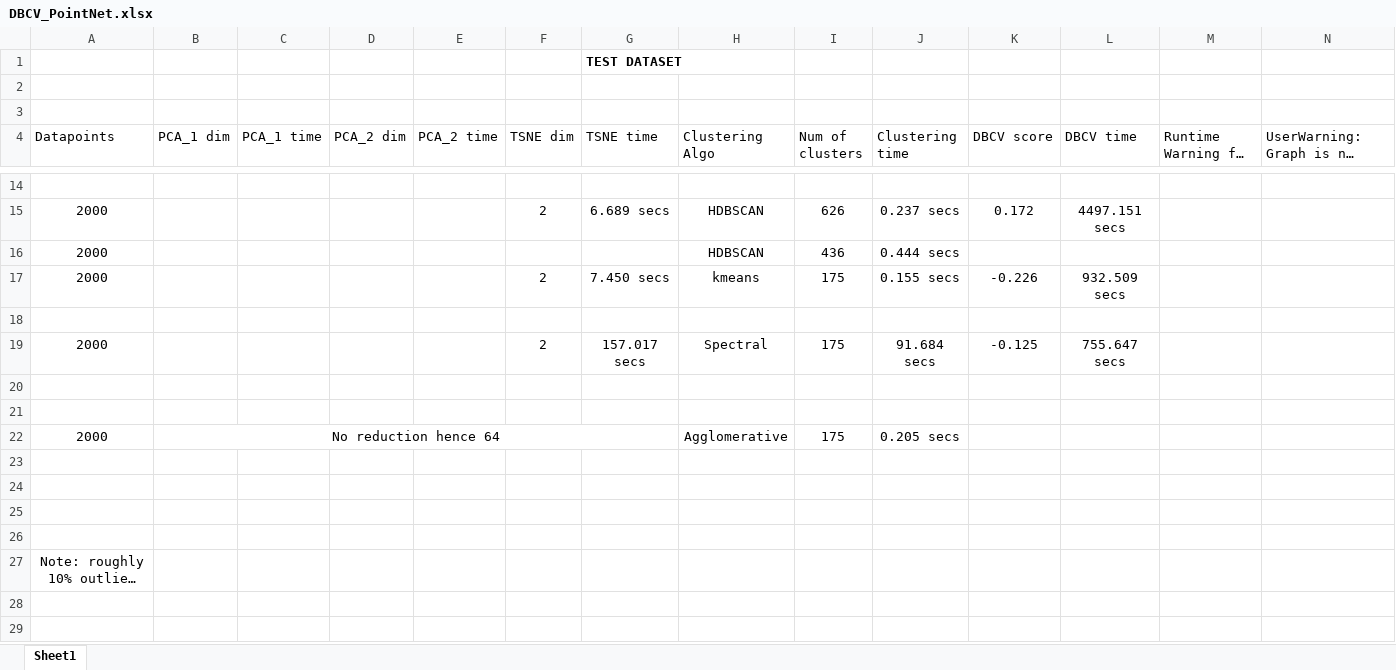
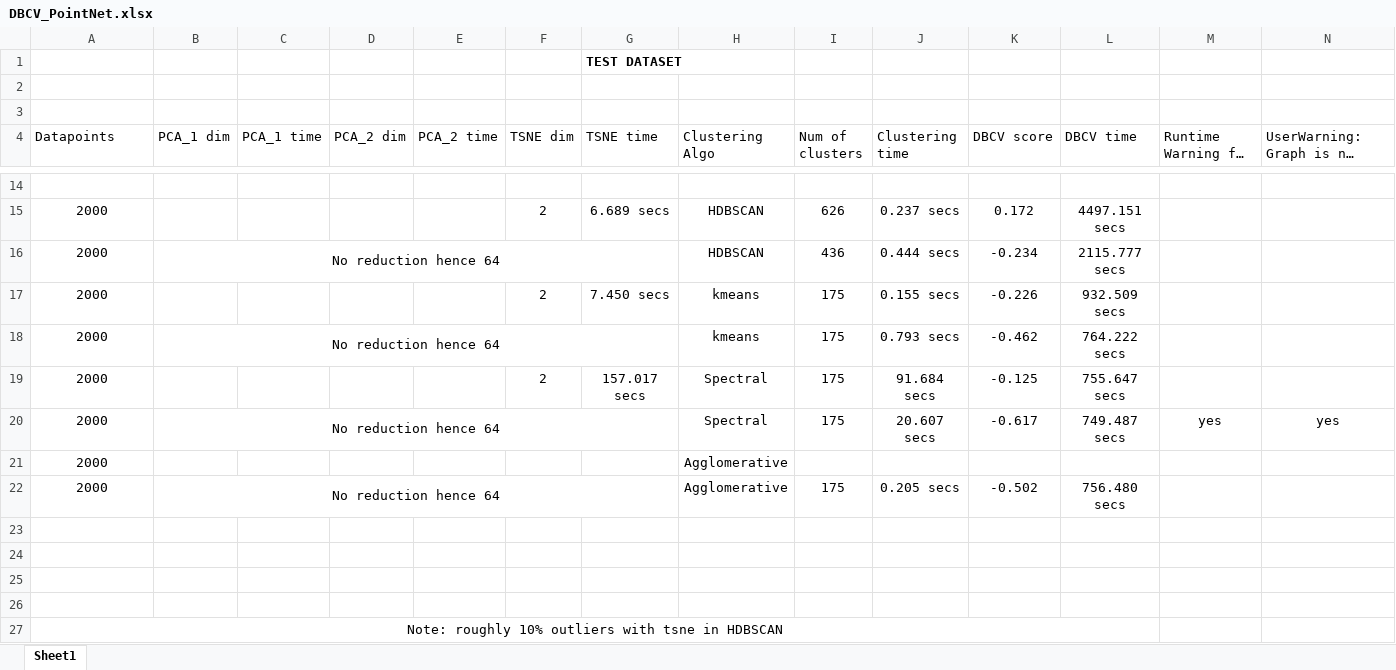
Before and after one commit to snehabanerjee2017/Thesis-Documentation, an Excel workbook: Experiments/DBCV_PointNet.xlsx, sheet Sheet1, drawn as a sheet; only a part is shown, gaps mark what is left out; long unchanged cells end in …; values as stored, in another font and other column widths than the file's, no borders; the diff names each change by its address in the sheet, - before the commit and + after, or states it on an @@ line.

Commit message:
evaluation metric for clustering algo

```diff
--- a/Experiments/DBCV_PointNet.xlsx (sheet Sheet1)
+++ b/Experiments/DBCV_PointNet.xlsx (sheet Sheet1)
-B16 (PCA_1 dim): (empty)
+B16 (PCA_1 dim): No reduction hence 64
+B16:G16 merged
-K16 (DBCV score): (empty)
+K16 (DBCV score): -0.234
-L16 (DBCV time): (empty)
+L16 (DBCV time): 2115.777 secs
-row 18: (empty)
+row 18: 2000 | No reduction hence 64 |  |  |  |  |  | kmeans | 175 | 0.793 secs | -0.462 | 764.222 secs
+B18:G18 merged
-row 20: (empty)
+row 20: 2000 | No reduction hence 64 |  |  |  |  |  | Spectral | 175 | 20.607 secs | -0.617 | 749.487 secs | yes | yes
+B20:G20 merged
-row 21: (empty)
+row 21: 2000 |  |  |  |  |  |  | Agglomerative
-K22 (DBCV score): (empty)
+K22 (DBCV score): -0.502
-L22 (DBCV time): (empty)
+L22 (DBCV time): 756.480 secs
+A27:L27 merged
```
Also changed, not shown: Experiments/DBCV_Conclu.xlsx, 3 other files.
